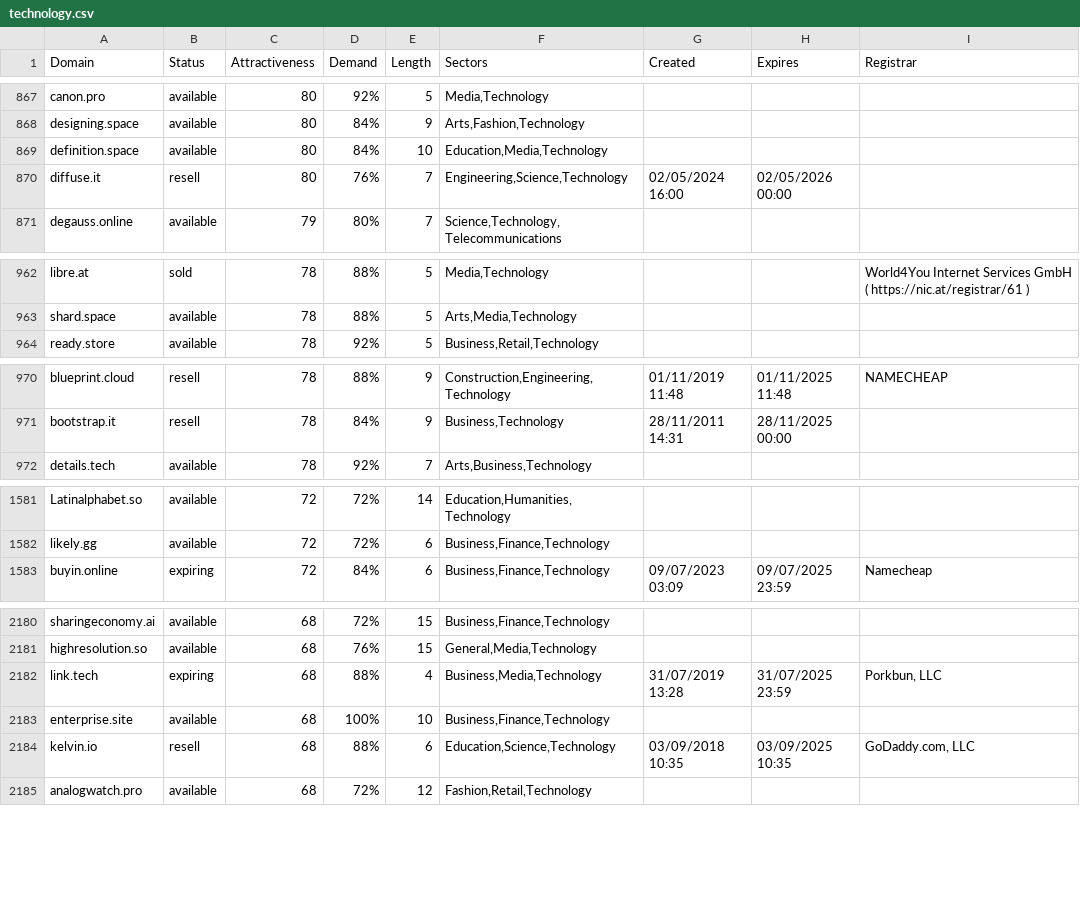
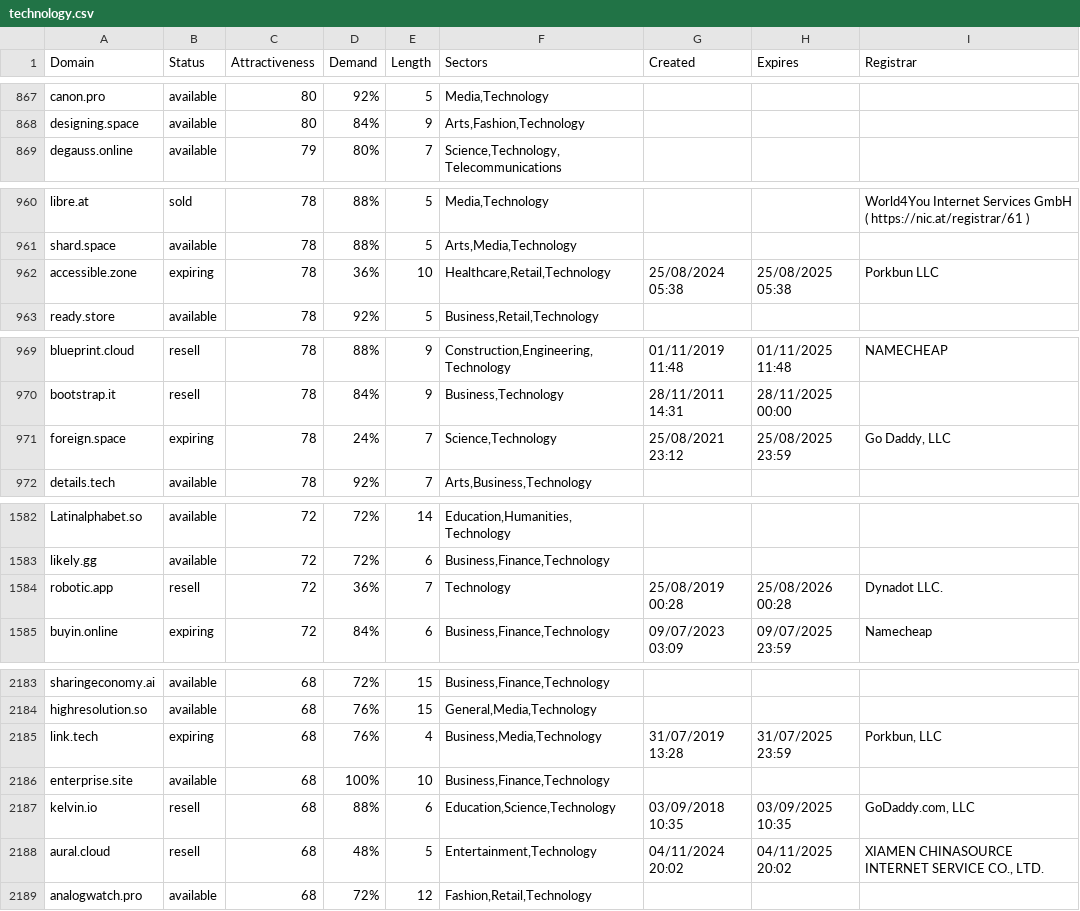
Before and after one commit to UniqueDomains/technology-oneword-domains, a CSV file: technology.csv, drawn as a sheet; only a part is shown, gaps mark what is left out; the diff covers the shown part only.

Commit message:
Domains update

```diff
--- a/technology.csv
+++ b/technology.csv
@@ -868,4 +868,2 @@ canon.pro,available,80,92%,5,"Media,Technology",,,
 designing.space,available,80,84%,9,"Arts,Fashion,Technology",,,
-definition.space,available,80,84%,10,"Education,Media,Technology",,,
-diffuse.it,resell,80,76%,7,"Engineering,Science,Technology",02/05/2024 16:00,02/05/2026 00:00,
 degauss.online,available,79,80%,7,"Science,Technology,Telecommunications",,,
@@ -963,2 +961,3 @@ libre.at,sold,78,88%,5,"Media,Technology",,,World4You Internet Services GmbH ( h
 shard.space,available,78,88%,5,"Arts,Media,Technology",,,
+accessible.zone,expiring,78,36%,10,"Healthcare,Retail,Technology",25/08/2024 05:38,25/08/2025 05:38,Porkbun LLC
 ready.store,available,78,92%,5,"Business,Retail,Technology",,,
@@ -971,2 +970,3 @@ blueprint.cloud,resell,78,88%,9,"Construction,Engineering,Technology",01/11/2019
 bootstrap.it,resell,78,84%,9,"Business,Technology",28/11/2011 14:31,28/11/2025 00:00,
+foreign.space,expiring,78,24%,7,"Science,Technology",25/08/2021 23:12,25/08/2025 23:59,"Go Daddy, LLC"
 details.tech,available,78,92%,7,"Arts,Business,Technology",,,
@@ -1582,2 +1583,3 @@ Latinalphabet.so,available,72,72%,14,"Education,Humanities,Technology",,,
 likely.gg,available,72,72%,6,"Business,Finance,Technology",,,
+robotic.app,resell,72,36%,7,Technology,25/08/2019 00:28,25/08/2026 00:28,Dynadot LLC.
 buyin.online,expiring,72,84%,6,"Business,Finance,Technology",09/07/2023 03:09,09/07/2025 23:59,Namecheap
@@ -2181,5 +2184,6 @@ sharingeconomy.ai,available,68,72%,15,"Business,Finance,Technology",,,
 highresolution.so,available,68,76%,15,"General,Media,Technology",,,
-link.tech,expiring,68,88%,4,"Business,Media,Technology",31/07/2019 13:28,31/07/2025 23:59,"Porkbun, LLC"
+link.tech,expiring,68,76%,4,"Business,Media,Technology",31/07/2019 13:28,31/07/2025 23:59,"Porkbun, LLC"
 enterprise.site,available,68,100%,10,"Business,Finance,Technology",,,
 kelvin.io,resell,68,88%,6,"Education,Science,Technology",03/09/2018 10:35,03/09/2025 10:35,"GoDaddy.com, LLC"
+aural.cloud,resell,68,48%,5,"Entertainment,Technology",04/11/2024 20:02,04/11/2025 20:02,"XIAMEN CHINASOURCE INTERNET SERVICE CO., LTD."
 analogwatch.pro,available,68,72%,12,"Fashion,Retail,Technology",,,
```
Also changed, not shown: 3 added rows, 5 removed rows and 72 edited cells elsewhere in this file, 2 other files.
